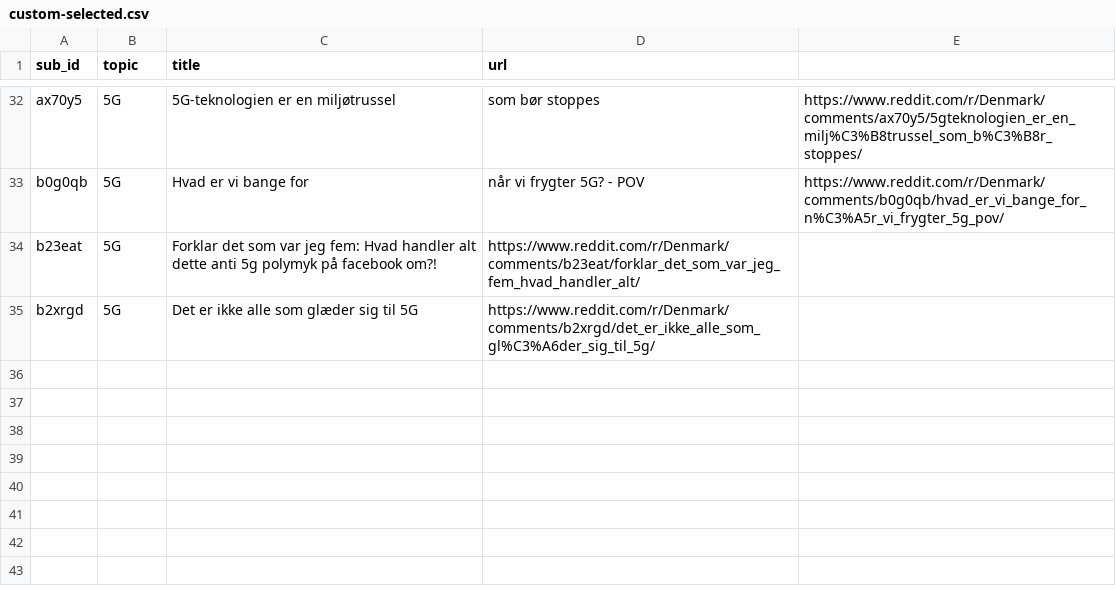
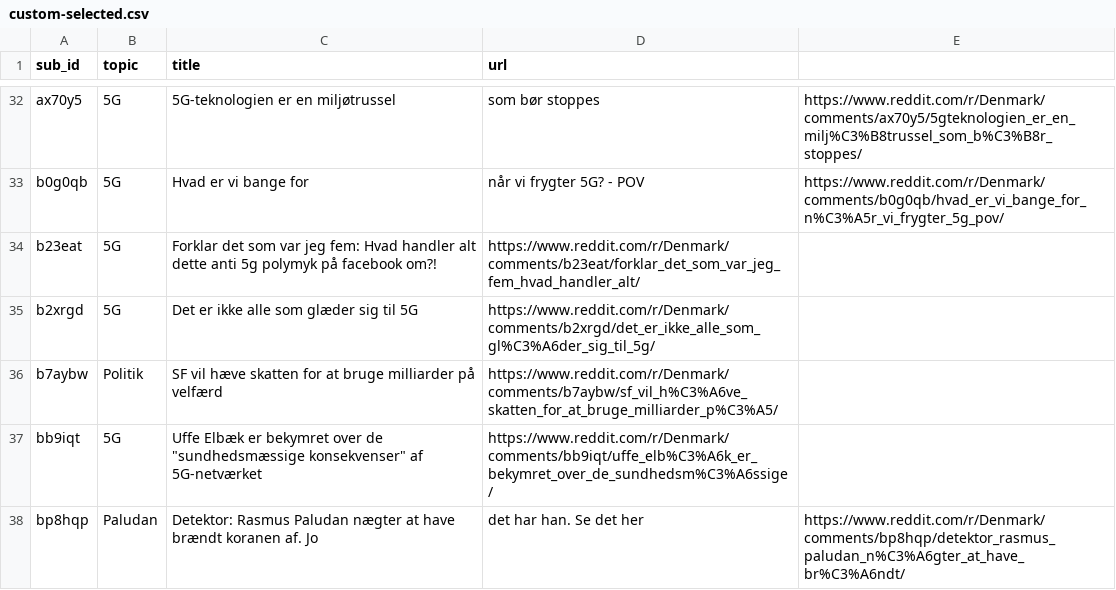
Before and after one commit to danish-stance-detectors/Data, a CSV file: Reddit/submission_ids/custom-selected.csv, drawn as a sheet; only a part is shown, gaps mark what is left out; the diff names each change by its address in the sheet, - before the commit and + after, or states it on an @@ line.

```diff
--- a/Reddit/submission_ids/custom-selected.csv
+++ b/Reddit/submission_ids/custom-selected.csv
+row 36: b7aybw | Politik | SF vil hæve skatten for at bruge milliarder på velfærd | https://www.reddit.com/r/Denmark/comments/b7aybw/sf_vil_h%C3%A6ve_skatten_for_at_bruge_milliarder_p%C3%A5/
+row 37: bb9iqt | 5G | Uffe Elbæk er bekymret over de "sundhedsmæssige konsekvenser" af 5G-netværket | https://www.reddit.com/r/Denmark/comments/bb9iqt/uffe_elb%C3%A6k_er_bekymret_over_de_sundhedsm%C3%A6ssige/
+row 38: bp8hqp | Paludan | Detektor: Rasmus Paludan nægter at have brændt koranen af. Jo | det har han. Se det her | https://www.reddit.com/r/Denmark/comments/bp8hqp/detektor_rasmus_paludan_n%C3%A6gter_at_have_br%C3%A6ndt/
```
Also changed, not shown: 2 other files.
